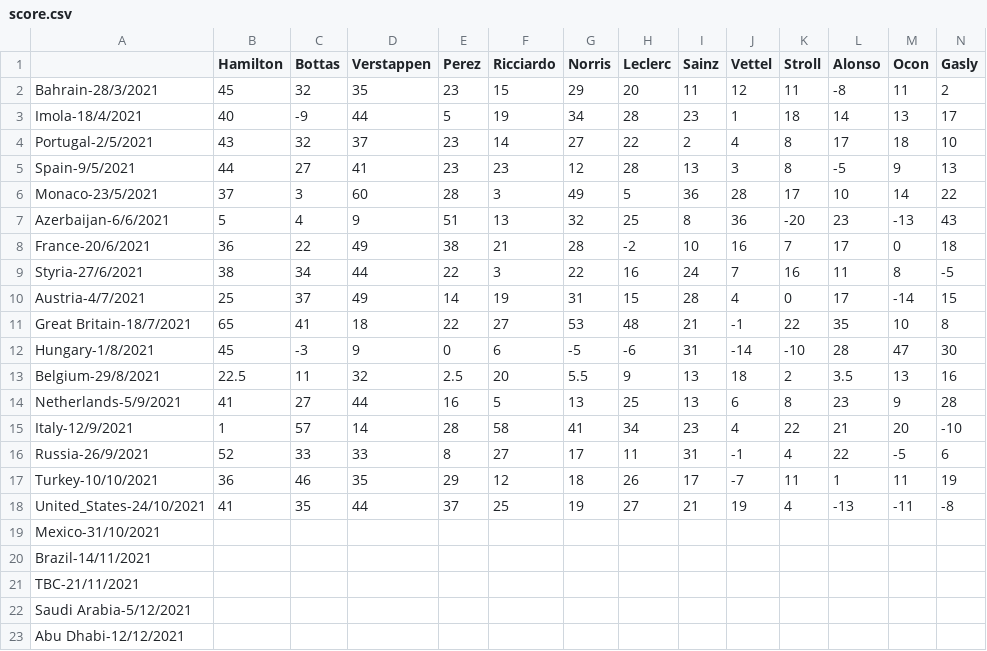
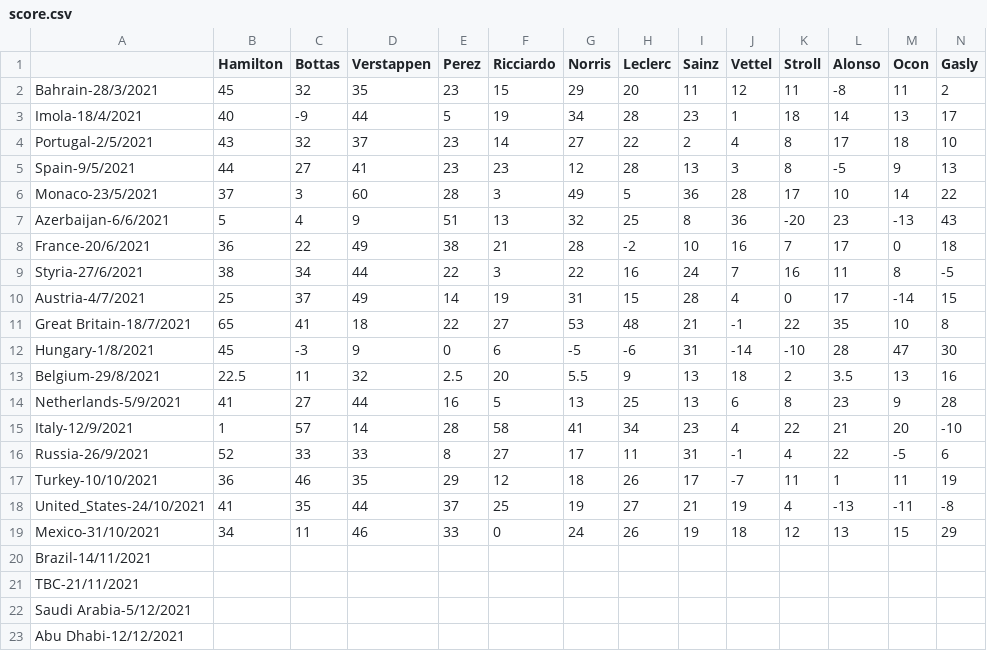
Before and after one commit to Erro48/IFantastici4, a CSV file: data/score.csv, drawn as a sheet; only a part is shown; removed rows and columns are numbered as before the commit, all else as after; rows hold the shown columns only; the diff names each change by its address in the sheet, - before the commit and + after, or states it on an @@ line.

Commit message:
Update mexico's score

```diff
--- a/data/score.csv
+++ b/data/score.csv
-row 19: Mexico-31/10/2021
+row 19: Mexico-31/10/2021 | 34 | 11 | 46 | 33 | 0 | 24 | 26 | 19 | 18 | 12 | 13 | 15 | 29
```
Also changed, not shown: data/mod_score.csv, data/teams_score.csv.
